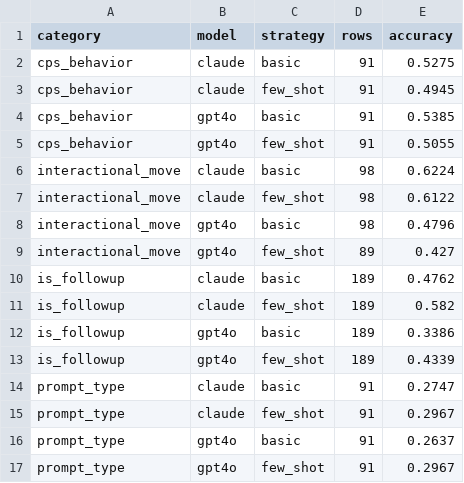
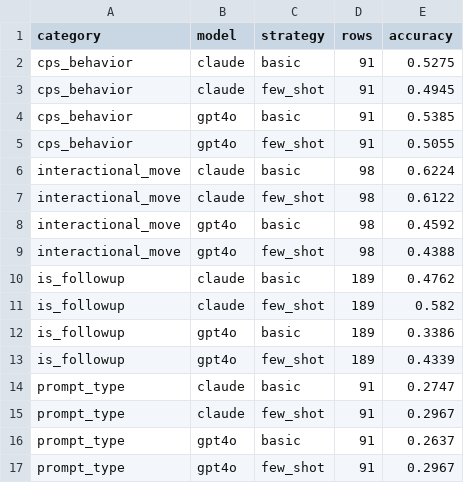
Before and after one commit to esterhugosson/llm-text-classification, a CSV file: src/evaluation/analysis_output/summary_accuracy.csv, drawn as a sheet.

```diff
--- a/src/evaluation/analysis_output/summary_accuracy.csv
+++ b/src/evaluation/analysis_output/summary_accuracy.csv
@@ -7,4 +7,4 @@ interactional_move,claude,basic,98,0.6224
 interactional_move,claude,few_shot,98,0.6122
-interactional_move,gpt4o,basic,98,0.4796
-interactional_move,gpt4o,few_shot,89,0.427
+interactional_move,gpt4o,basic,98,0.4592
+interactional_move,gpt4o,few_shot,98,0.4388
 is_followup,claude,basic,189,0.4762
```
Also changed, not shown: 9 other files.
